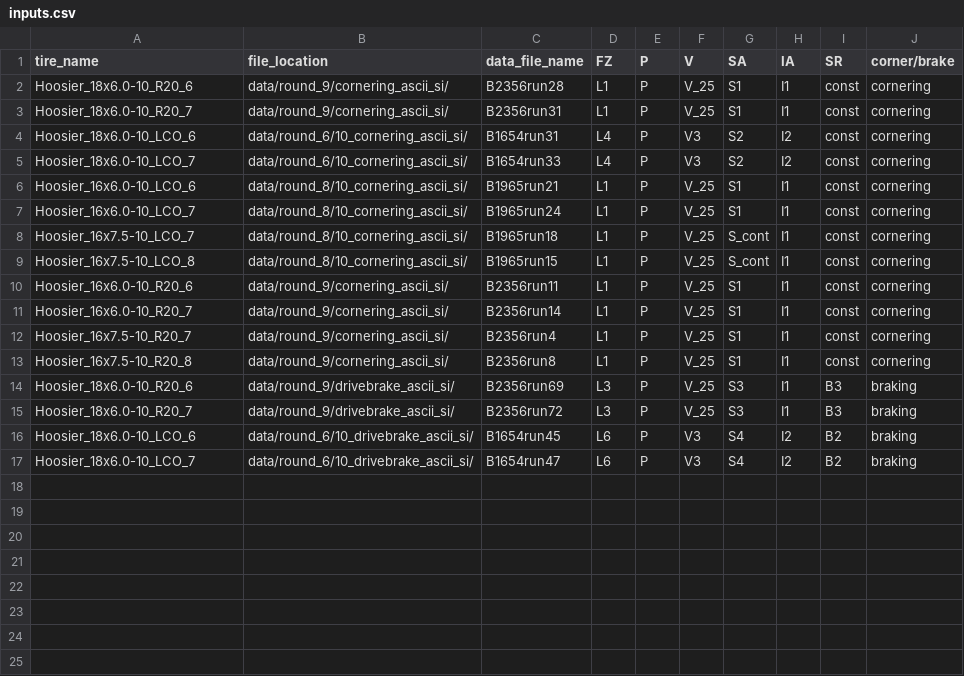
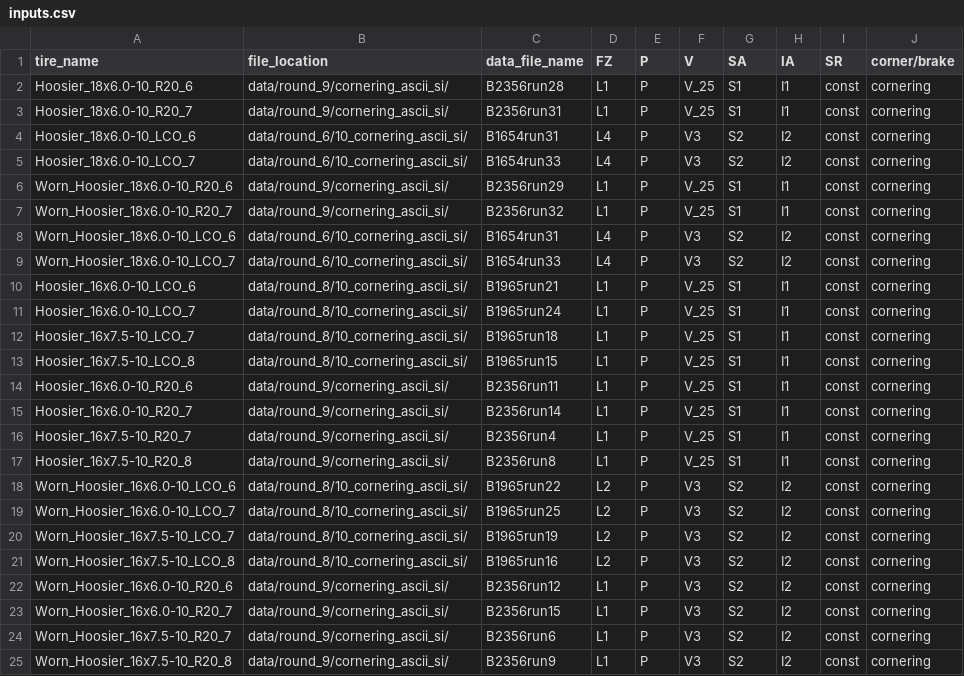
Before and after one commit to rhorvath02/tire_analysis, a CSV file: processing/inputs.csv, drawn as a sheet.

```diff
--- a/processing/inputs.csv
+++ b/processing/inputs.csv
@@ -5,6 +5,10 @@ Hoosier_18x6.0-10_LCO_6,data/round_6/10_cornering_ascii_si/,B1654run31,L4,P,V3,S
 Hoosier_18x6.0-10_LCO_7,data/round_6/10_cornering_ascii_si/,B1654run33,L4,P,V3,S2,I2,const,cornering
+Worn_Hoosier_18x6.0-10_R20_6,data/round_9/cornering_ascii_si/,B2356run29,L1,P,V_25,S1,I1,const,cornering
+Worn_Hoosier_18x6.0-10_R20_7,data/round_9/cornering_ascii_si/,B2356run32,L1,P,V_25,S1,I1,const,cornering
+Worn_Hoosier_18x6.0-10_LCO_6,data/round_6/10_cornering_ascii_si/,B1654run31,L4,P,V3,S2,I2,const,cornering
+Worn_Hoosier_18x6.0-10_LCO_7,data/round_6/10_cornering_ascii_si/,B1654run33,L4,P,V3,S2,I2,const,cornering
 Hoosier_16x6.0-10_LCO_6,data/round_8/10_cornering_ascii_si/,B1965run21,L1,P,V_25,S1,I1,const,cornering
 Hoosier_16x6.0-10_LCO_7,data/round_8/10_cornering_ascii_si/,B1965run24,L1,P,V_25,S1,I1,const,cornering
-Hoosier_16x7.5-10_LCO_7,data/round_8/10_cornering_ascii_si/,B1965run18,L1,P,V_25,S_cont,I1,const,cornering
-Hoosier_16x7.5-10_LCO_8,data/round_8/10_cornering_ascii_si/,B1965run15,L1,P,V_25,S_cont,I1,const,cornering
+Hoosier_16x7.5-10_LCO_7,data/round_8/10_cornering_ascii_si/,B1965run18,L1,P,V_25,S1,I1,const,cornering
+Hoosier_16x7.5-10_LCO_8,data/round_8/10_cornering_ascii_si/,B1965run15,L1,P,V_25,S1,I1,const,cornering
 Hoosier_16x6.0-10_R20_6,data/round_9/cornering_ascii_si/,B2356run11,L1,P,V_25,S1,I1,const,cornering
@@ -13,5 +17,9 @@ Hoosier_16x7.5-10_R20_7,data/round_9/cornering_ascii_si/,B2356run4,L1,P,V_25,S1,
 Hoosier_16x7.5-10_R20_8,data/round_9/cornering_ascii_si/,B2356run8,L1,P,V_25,S1,I1,const,cornering
-Hoosier_18x6.0-10_R20_6,data/round_9/drivebrake_ascii_si/,B2356run69,L3,P,V_25,S3,I1,B3,braking
-Hoosier_18x6.0-10_R20_7,data/round_9/drivebrake_ascii_si/,B2356run72,L3,P,V_25,S3,I1,B3,braking
-Hoosier_18x6.0-10_LCO_6,data/round_6/10_drivebrake_ascii_si/,B1654run45,L6,P,V3,S4,I2,B2,braking
-Hoosier_18x6.0-10_LCO_7,data/round_6/10_drivebrake_ascii_si/,B1654run47,L6,P,V3,S4,I2,B2,braking
+Worn_Hoosier_16x6.0-10_LCO_6,data/round_8/10_cornering_ascii_si/,B1965run22,L2,P,V3,S2,I2,const,cornering
+Worn_Hoosier_16x6.0-10_LCO_7,data/round_8/10_cornering_ascii_si/,B1965run25,L2,P,V3,S2,I2,const,cornering
+Worn_Hoosier_16x7.5-10_LCO_7,data/round_8/10_cornering_ascii_si/,B1965run19,L2,P,V3,S2,I2,const,cornering
+Worn_Hoosier_16x7.5-10_LCO_8,data/round_8/10_cornering_ascii_si/,B1965run16,L2,P,V3,S2,I2,const,cornering
+Worn_Hoosier_16x6.0-10_R20_6,data/round_9/cornering_ascii_si/,B2356run12,L1,P,V3,S2,I2,const,cornering
+Worn_Hoosier_16x6.0-10_R20_7,data/round_9/cornering_ascii_si/,B2356run15,L1,P,V3,S2,I2,const,cornering
+Worn_Hoosier_16x7.5-10_R20_7,data/round_9/cornering_ascii_si/,B2356run6,L1,P,V3,S2,I2,const,cornering
+Worn_Hoosier_16x7.5-10_R20_8,data/round_9/cornering_ascii_si/,B2356run9,L1,P,V3,S2,I2,const,cornering
```
Also changed, not shown: processing/backup.csv, tire_selection/16_inch_load_sens.csv, 23 other files.
